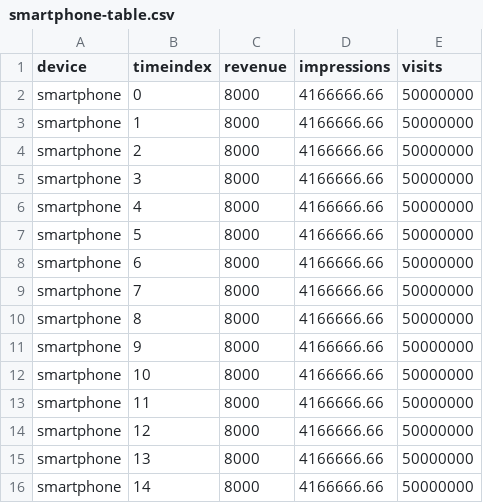
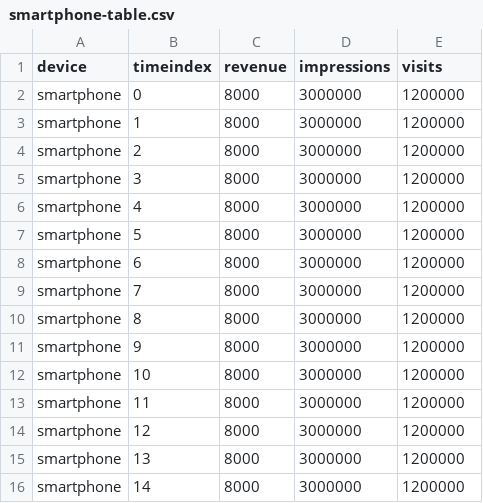
Before and after one commit to Jazastry/d3-ratio-chart, a CSV file: src/js/modules/data/smartphone-table.csv, drawn as a sheet.

```diff
--- a/src/js/modules/data/smartphone-table.csv
+++ b/src/js/modules/data/smartphone-table.csv
@@ -1,16 +1,16 @@
 device,timeindex,revenue,impressions,visits
-smartphone,0,8000,4166666.66,50000000
-smartphone,1,8000,4166666.66,50000000
-smartphone,2,8000,4166666.66,50000000
-smartphone,3,8000,4166666.66,50000000
-smartphone,4,8000,4166666.66,50000000
-smartphone,5,8000,4166666.66,50000000
-smartphone,6,8000,4166666.66,50000000
-smartphone,7,8000,4166666.66,50000000
-smartphone,8,8000,4166666.66,50000000
-smartphone,9,8000,4166666.66,50000000
-smartphone,10,8000,4166666.66,50000000
-smartphone,11,8000,4166666.66,50000000
-smartphone,12,8000,4166666.66,50000000
-smartphone,13,8000,4166666.66,50000000
-smartphone,14,8000,4166666.66,50000000
+smartphone,0,8000,3000000,1200000
+smartphone,1,8000,3000000,1200000
+smartphone,2,8000,3000000,1200000
+smartphone,3,8000,3000000,1200000
+smartphone,4,8000,3000000,1200000
+smartphone,5,8000,3000000,1200000
+smartphone,6,8000,3000000,1200000
+smartphone,7,8000,3000000,1200000
+smartphone,8,8000,3000000,1200000
+smartphone,9,8000,3000000,1200000
+smartphone,10,8000,3000000,1200000
+smartphone,11,8000,3000000,1200000
+smartphone,12,8000,3000000,1200000
+smartphone,13,8000,3000000,1200000
+smartphone,14,8000,3000000,1200000
```
Also changed, not shown: src/js/modules/data/tablet-table.csv, 4 other files.
